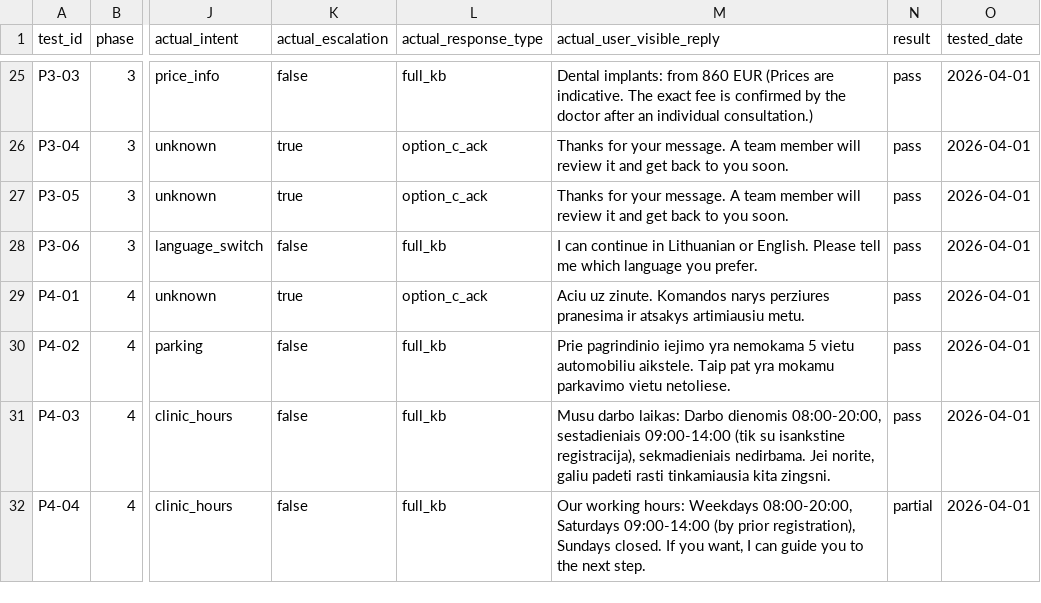
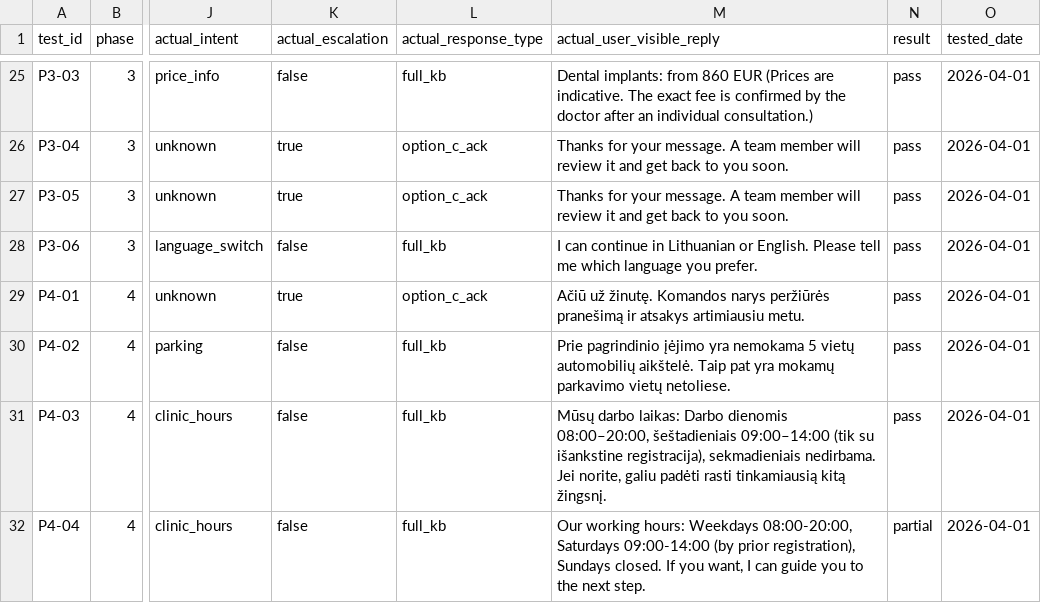
Before and after one commit to Andrei051/dantu-harmonija-whatsapp-mvp-backend, a CSV file: docs/behavioural-test-tracker.csv, drawn as a sheet; only a part is shown, gaps mark what is left out; the diff covers the shown part only; the diff names each change by its address in the sheet, - before the commit and + after, or states it on an @@ line.

```diff
--- a/docs/behavioural-test-tracker.csv
+++ b/docs/behavioural-test-tracker.csv
-M29 (actual_user_visible_reply): Aciu uz zinute. Komandos narys perziures pranesima ir atsakys…
+M29 (actual_user_visible_reply): Ačiū už žinutę. Komandos narys peržiūrės pranešimą ir atsakys…
-M30 (actual_user_visible_reply): Prie pagrindinio iejimo yra nemokama 5 vietu automobiliu aikstele. Taip pat yra mokamu parkavimo vietu netoliese.
+M30 (actual_user_visible_reply): Prie pagrindinio įėjimo yra nemokama 5 vietų automobilių aikštelė. Taip pat yra mokamų parkavimo vietų netoliese.
-M31 (actual_user_visible_reply): Musu darbo laikas: Darbo dienomis 08:00-20:00, sestadieniais 09:00-14:00 (tik su isankstine registracija), sekmadieniais nedirbama. Jei norite, galiu padeti rasti tinkamiausia kita zingsni.
+M31 (actual_user_visible_reply): Mūsų darbo laikas: Darbo dienomis 08:00–20:00, šeštadieniais 09:00–14:00 (tik su išankstine registracija), sekmadieniais nedirbama. Jei norite, galiu padėti rasti tinkamiausią kitą žingsnį.
```
Also changed, not shown: 13 edited cells elsewhere in this file, 14 other files.
